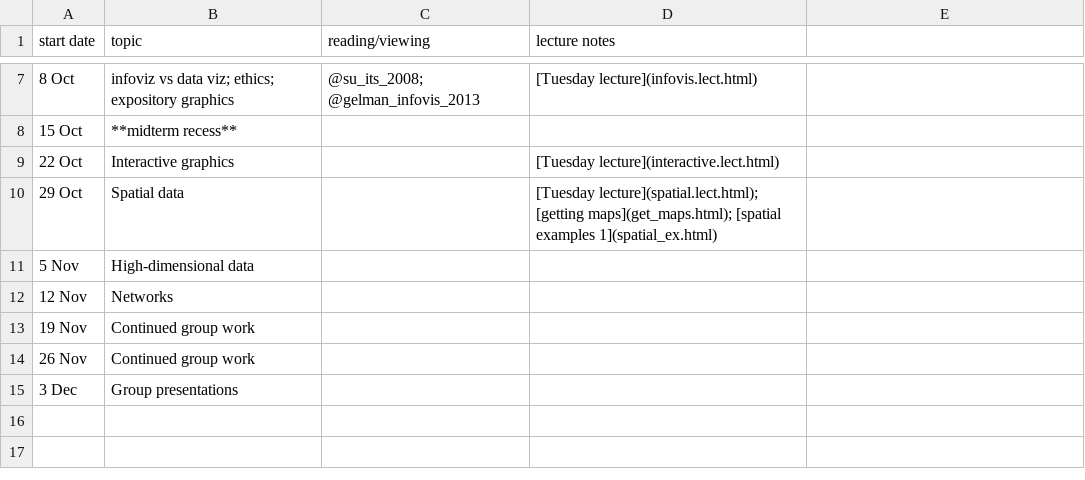
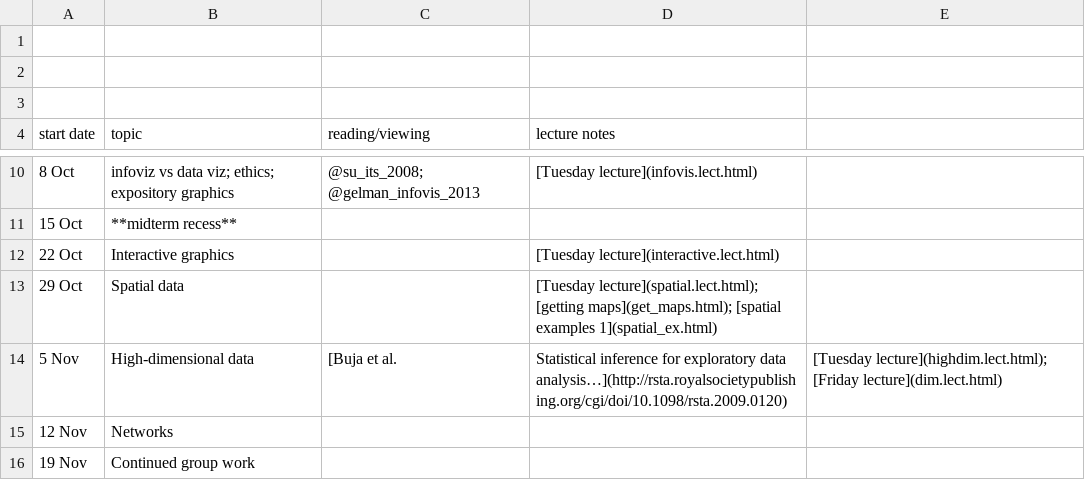
Before and after one commit to mac-theobio/DataViz19, a CSV file: sched.csv, drawn as a sheet; only a part is shown, gaps mark what is left out; the shorter side is filled out with more unchanged rows.

Commit message:
sched.csv

```diff
--- a/sched.csv
+++ b/sched.csv
@@ -1 +1,4 @@
+
+
+
 start date,topic,reading/viewing,lecture notes
@@ -10,3 +13,3 @@ start date,topic,reading/viewing,lecture notes
 29 Oct, Spatial data,, [Tuesday lecture](spatial.lect.html); [getting maps](get_maps.html); [spatial examples 1](spatial_ex.html)
-5 Nov, High-dimensional data
+5 Nov, High-dimensional data, [Buja et al., Statistical inference for exploratory data analysis…](http://rsta.royalsocietypublishing.org/cgi/doi/10.1098/rsta.2009.0120),   [Tuesday lecture](highdim.lect.html); [Friday lecture](dim.lect.html)
 12 Nov, Networks
```
Also changed, not shown: 1 other file.
